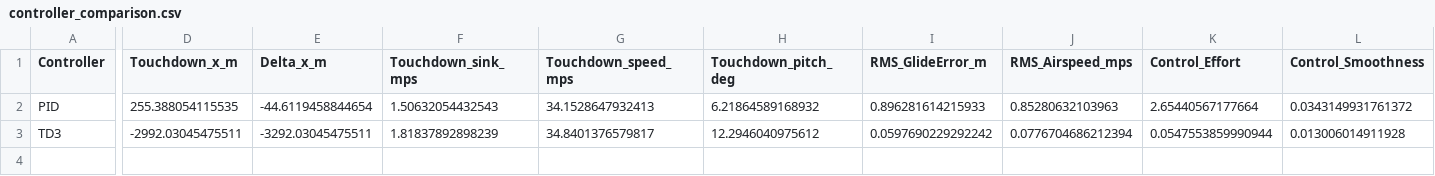
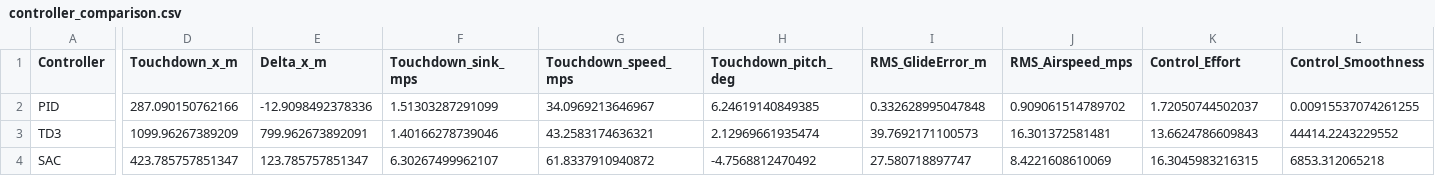
Before and after one commit to shr3y4n/AircraftLandingRL, a CSV file: Results/Data/controller_comparison.csv, drawn as a sheet; only a part is shown, gaps mark what is left out; rows hold the shown columns only; the diff covers the shown part only; the diff names each change by its address in the sheet, - before the commit and + after, or states it on an @@ line.

```diff
--- a/Results/Data/controller_comparison.csv
+++ b/Results/Data/controller_comparison.csv
-D2 (Touchdown_x_m): 255.388054115535
+D2 (Touchdown_x_m): 287.090150762166
-E2 (Delta_x_m): -44.6119458844654
+E2 (Delta_x_m): -12.9098492378336
-F2 (Touchdown_sink_mps): 1.50632054432543
+F2 (Touchdown_sink_mps): 1.51303287291099
-G2 (Touchdown_speed_mps): 34.1528647932413
+G2 (Touchdown_speed_mps): 34.0969213646967
-H2 (Touchdown_pitch_deg): 6.21864589168932
+H2 (Touchdown_pitch_deg): 6.24619140849385
-I2 (RMS_GlideError_m): 0.896281614215933
+I2 (RMS_GlideError_m): 0.332628995047848
-J2 (RMS_Airspeed_mps): 0.85280632103963
+J2 (RMS_Airspeed_mps): 0.909061514789702
-K2 (Control_Effort): 2.65440567177664
+K2 (Control_Effort): 1.72050744502037
-L2 (Control_Smoothness): 0.0343149931761372
+L2 (Control_Smoothness): 0.00915537074261255
-D3 (Touchdown_x_m): -2992.03045475511
+D3 (Touchdown_x_m): 1099.96267389209
-E3 (Delta_x_m): -3292.03045475511
+E3 (Delta_x_m): 799.962673892091
-F3 (Touchdown_sink_mps): 1.81837892898239
+F3 (Touchdown_sink_mps): 1.40166278739046
-G3 (Touchdown_speed_mps): 34.8401376579817
+G3 (Touchdown_speed_mps): 43.2583174636321
-H3 (Touchdown_pitch_deg): 12.2946040975612
+H3 (Touchdown_pitch_deg): 2.12969661935474
-I3 (RMS_GlideError_m): 0.0597690229292242
+I3 (RMS_GlideError_m): 39.7692171100573
-J3 (RMS_Airspeed_mps): 0.0776704686212394
+J3 (RMS_Airspeed_mps): 16.301372581481
-K3 (Control_Effort): 0.0547553859990944
+K3 (Control_Effort): 13.6624786609843
-L3 (Control_Smoothness): 0.013006014911928
+L3 (Control_Smoothness): 44414.2243229552
+row 4: SAC | 423.785757851347 | 123.785757851347 | 6.30267499962107 | 61.8337910940872 | -4.7568812470492 | 27.580718897747 | 8.4221608610069 | 16.3045983216315 | 6853.312065218
```
Also changed, not shown: 1 edited cell elsewhere in this file, 10 other files.
